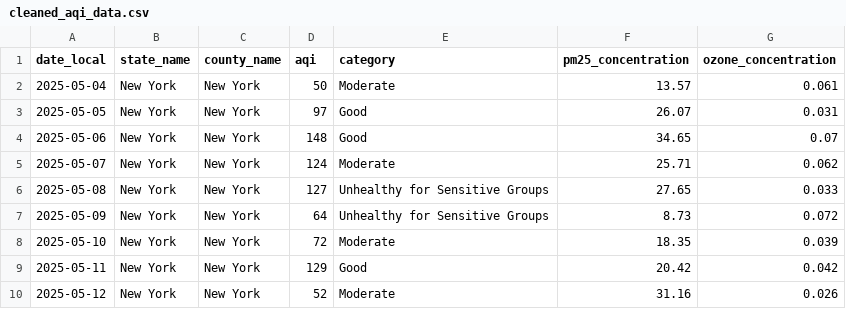
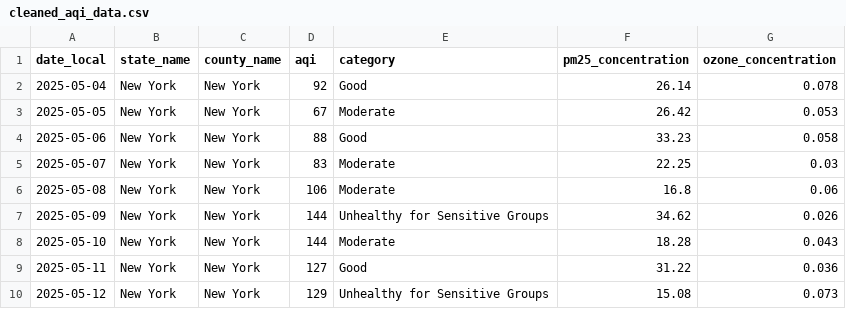
Before and after one commit to EricaR2D2/FloodVoice, a CSV file: cleaned_aqi_data.csv, drawn as a sheet; only a part is shown; the diff covers the shown part only.

```diff
--- a/cleaned_aqi_data.csv
+++ b/cleaned_aqi_data.csv
@@ -1,10 +1,10 @@
 date_local,state_name,county_name,aqi,category,pm25_concentration,ozone_concentration
-2025-05-04,New York,New York,50,Moderate,13.57,0.061
-2025-05-05,New York,New York,97,Good,26.07,0.031
-2025-05-06,New York,New York,148,Good,34.65,0.07
-2025-05-07,New York,New York,124,Moderate,25.71,0.062
-2025-05-08,New York,New York,127,Unhealthy for Sensitive Groups,27.65,0.033
-2025-05-09,New York,New York,64,Unhealthy for Sensitive Groups,8.73,0.072
-2025-05-10,New York,New York,72,Moderate,18.35,0.039
-2025-05-11,New York,New York,129,Good,20.42,0.042
-2025-05-12,New York,New York,52,Moderate,31.16,0.026
+2025-05-04,New York,New York,92,Good,26.14,0.078
+2025-05-05,New York,New York,67,Moderate,26.42,0.053
+2025-05-06,New York,New York,88,Good,33.23,0.058
+2025-05-07,New York,New York,83,Moderate,22.25,0.03
+2025-05-08,New York,New York,106,Moderate,16.8,0.06
+2025-05-09,New York,New York,144,Unhealthy for Sensitive Groups,34.62,0.026
+2025-05-10,New York,New York,144,Moderate,18.28,0.043
+2025-05-11,New York,New York,127,Good,31.22,0.036
+2025-05-12,New York,New York,129,Unhealthy for Sensitive Groups,15.08,0.073
```
Also changed, not shown: 79 edited cells elsewhere in this file, cleaned_cdc_data.csv, cleaned_nyc_data.csv, 9 other files.
